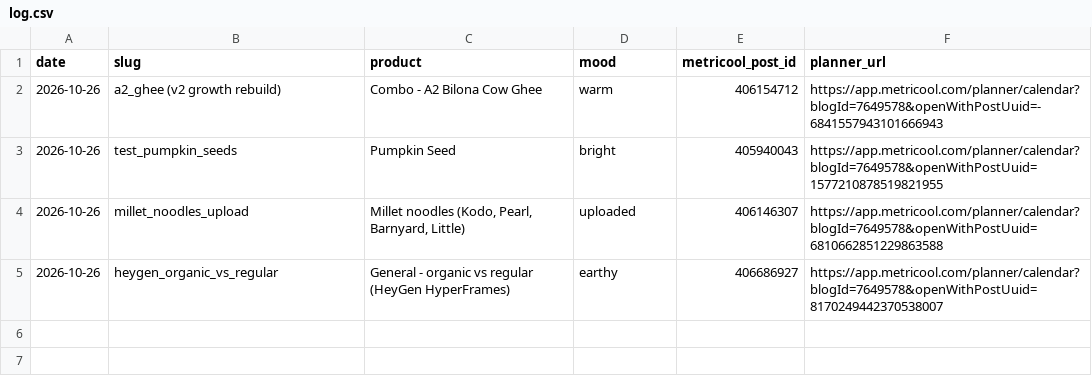
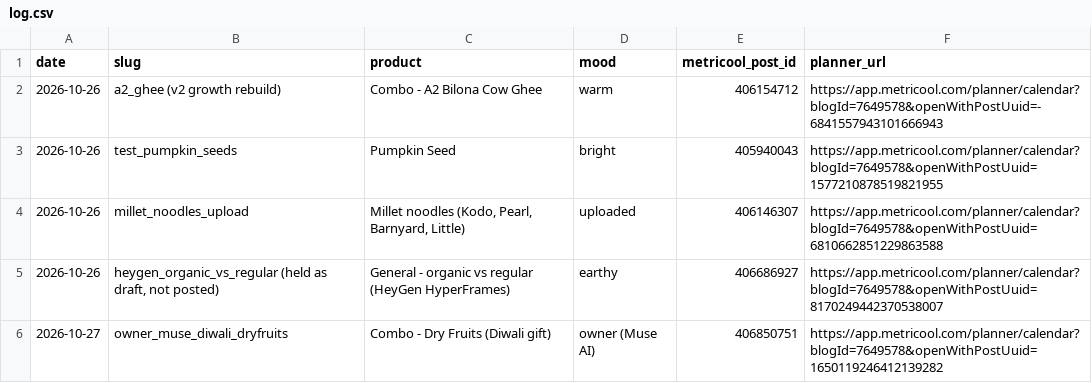
Before and after one commit to gjsgopi-dev/pureorganiczone-reels, a CSV file: log.csv, drawn as a sheet.

```diff
--- a/log.csv
+++ b/log.csv
@@ -4,2 +4,3 @@ date,slug,product,mood,metricool_post_id,planner_url
 2026-10-26,millet_noodles_upload,"Millet noodles (Kodo, Pearl, Barnyard, Little)",uploaded,406146307,https://app.metricool.com/planner/calendar?blogId=7649578&openWithPostUuid=6810662851229863588
-2026-10-26,heygen_organic_vs_regular,General - organic vs regular (HeyGen HyperFrames),earthy,406686927,https://app.metricool.com/planner/calendar?blogId=7649578&openWithPostUuid=8170249442370538007
+2026-10-26,"heygen_organic_vs_regular (held as draft, not posted)",General - organic vs regular (HeyGen HyperFrames),earthy,406686927,https://app.metricool.com/planner/calendar?blogId=7649578&openWithPostUuid=8170249442370538007
+2026-10-27,owner_muse_diwali_dryfruits,Combo - Dry Fruits (Diwali gift),owner (Muse AI),406850751,https://app.metricool.com/planner/calendar?blogId=7649578&openWithPostUuid=1650119246412139282
```
Also changed, not shown: 1 other file.
